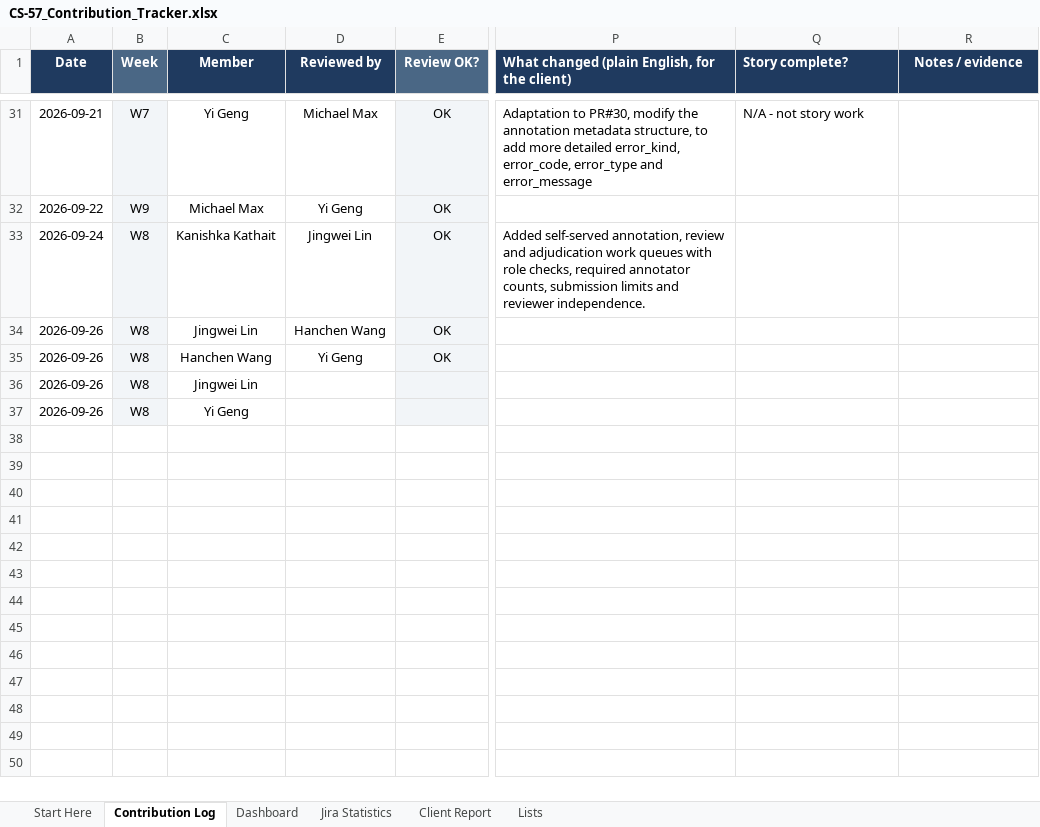
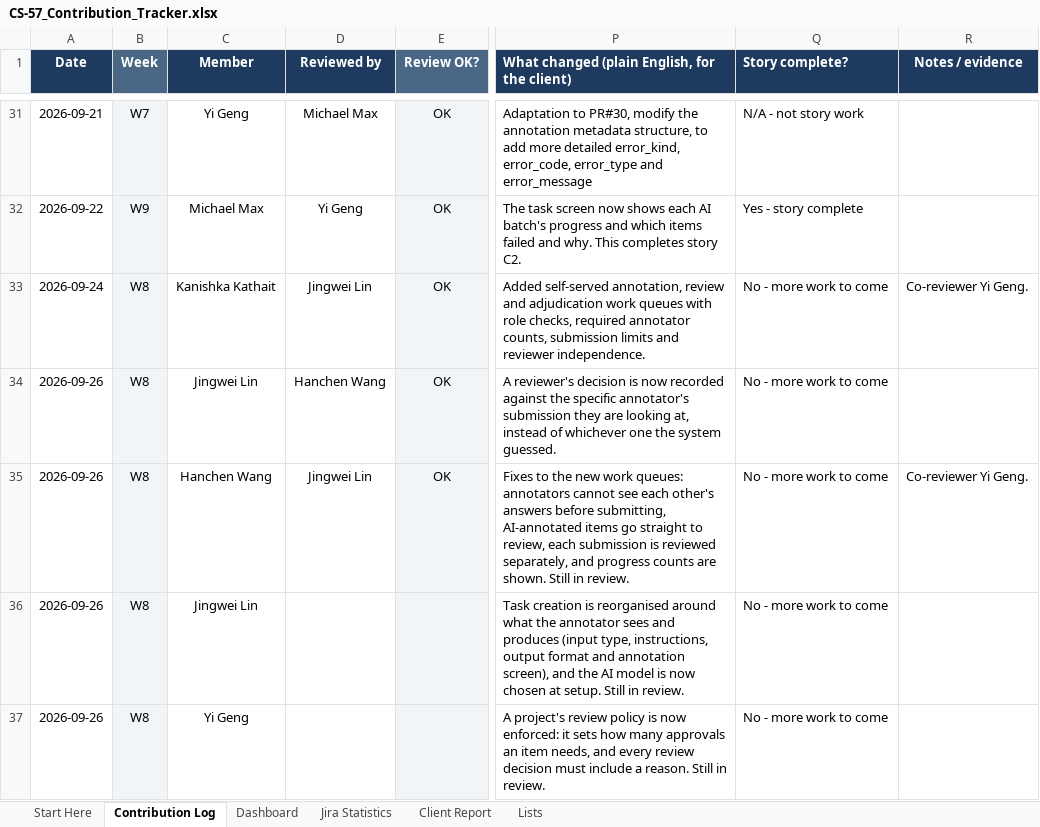
Before and after one commit to hanchen9127/COMP5703_Manager, an Excel workbook: shared/CS-57_Contribution_Tracker.xlsx, sheet Contribution Log, drawn as a sheet; only a part is shown, gaps mark what is left out; values as stored, in another font and other column widths than the file's, no borders; charts and pictures and conditional formats not drawn; the diff covers the shown part only; the diff names each change by its address in the sheet, - before the commit and + after, or states it on an @@ line.

```diff
--- a/shared/CS-57_Contribution_Tracker.xlsx (sheet Contribution Log)
+++ b/shared/CS-57_Contribution_Tracker.xlsx (sheet Contribution Log)
-P32: (empty)
+P32: The task screen now shows each AI batch's progress and which items failed and why. This completes story C2.
-Q32 (Story complete?): (empty)
+Q32 (Story complete?): Yes - story complete
-Q33:Q37 (Story complete?): (empty)
+Q33:Q37 (Story complete?): No - more work to come
-R33 (Notes / evidence): (empty)
+R33 (Notes / evidence): Co-reviewer Yi Geng.
-P34: (empty)
+P34: A reviewer's decision is now recorded against the specific annotator's submission they are looking at, instead of whichever one the system guessed.
-D35 (Reviewed by): Yi Geng
+D35 (Reviewed by): Jingwei Lin
-P35: (empty)
+P35: Fixes to the new work queues: annotators cannot see each other's answers before submitting, AI-annotated items go straight to review, each submission is reviewed separately, and progress counts are shown. Still in review.
-R35 (Notes / evidence): (empty)
+R35 (Notes / evidence): Co-reviewer Yi Geng.
-P36: (empty)
+P36: Task creation is reorganised around what the annotator sees and produces (input type, instructions, output format and annotation screen), and the AI model is now chosen at setup. Still in review.
-P37: (empty)
+P37: A project's review policy is now enforced: it sets how many approvals an item needs, and every review decision must include a reason. Still in review.
```
Also changed, not shown: 26 edited cells elsewhere in this sheet, sheet Jira Statistics, sheet Dashboard, sheet Client Report, sheet Lists, 16 other files.
